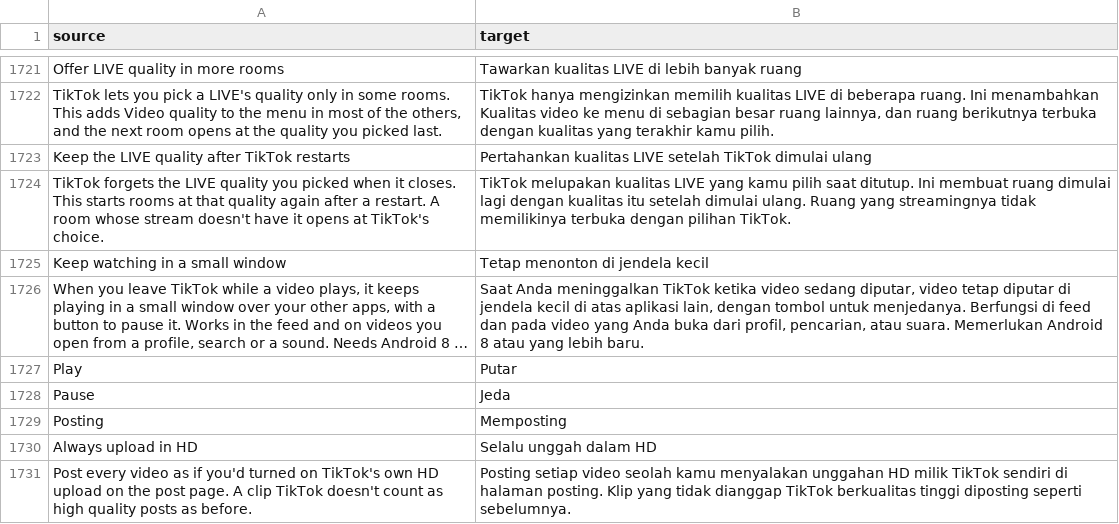
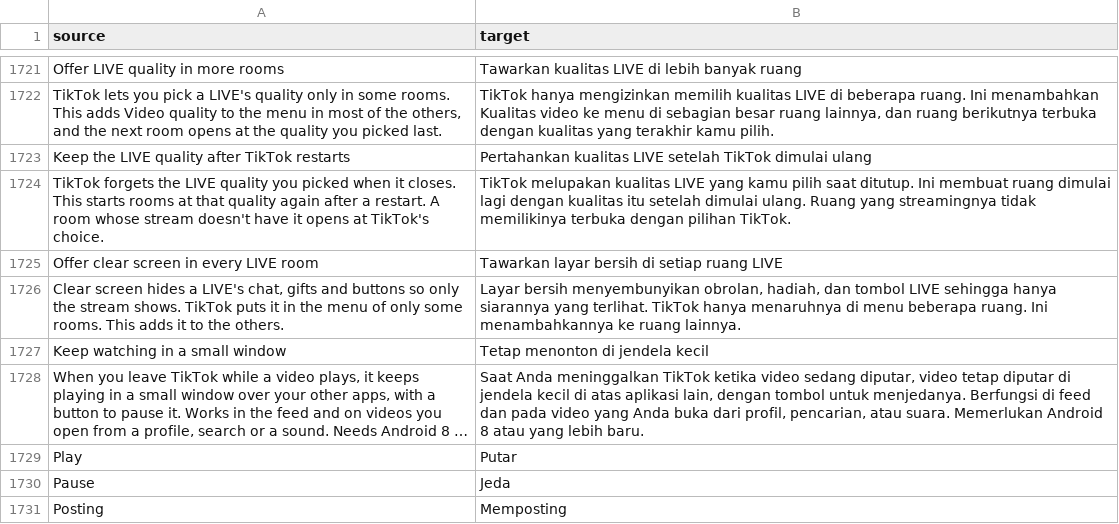
Before and after one commit to Nezumi-2711/HushFeed, a CSV file: extensions/tiktok/src/main/l10n/in.csv, drawn as a sheet; only a part is shown, gaps mark what is left out; the shorter side is filled out with more unchanged rows; long unchanged cells end in …; the diff names each change by its address in the sheet, - before the commit and + after, or states it on an @@ line.

Commit message:
feat(live): offer clear screen in every LIVE room
The #57 reporter asked for full screen in LIVE rooms, which TikTok
shows only now and then. For a portrait room that is TikTok's clear
screen: the room's menu offers it only when the server turns on
live_clear_screen_feature_entry_completion, and the entry turns clear
screen on and off through TikTok's own clear screen service. The new
switch answers true at that setting's getter, the same way Offer LIVE
quality does for the quality picker. Off by default, paused it answers
TikTok's setting again.

Refs #57

```diff
--- a/extensions/tiktok/src/main/l10n/in.csv
+++ b/extensions/tiktok/src/main/l10n/in.csv
+row 1725: Offer clear screen in every LIVE room | Tawarkan layar bersih di setiap ruang LIVE
+row 1726: Clear screen hides a LIVE's chat, gifts and buttons so only the stream shows. TikTok puts it in the menu of only some rooms. This adds it to the others. | Layar bersih menyembunyikan obrolan, hadiah, dan tombol LIVE sehingga hanya siarannya yang terlihat. TikTok hanya menaruhnya di menu beberapa ruang. Ini menambahkannya ke ruang lainnya.
```
Also changed, not shown: extensions/tiktok/src/main/l10n/az.tsv, extensions/tiktok/src/main/l10n/de.tsv, 31 other files.
